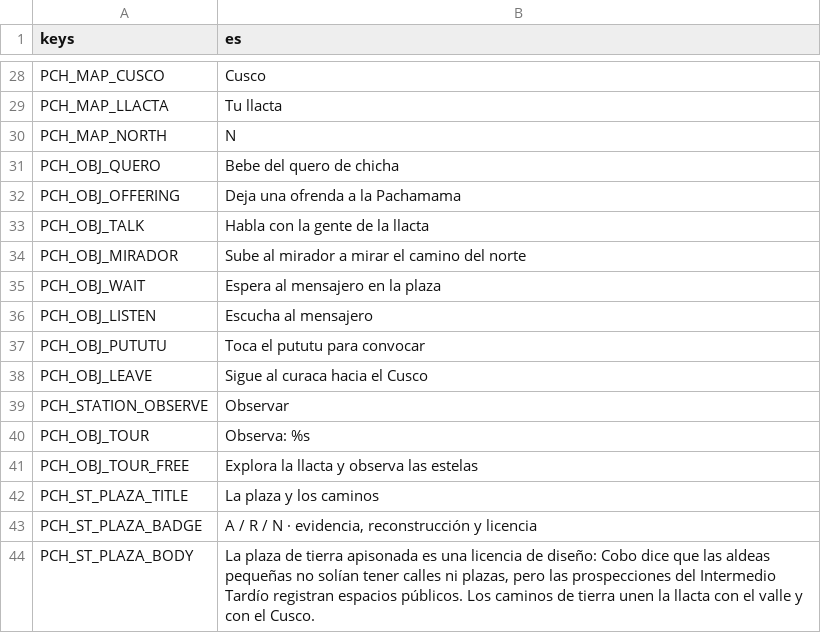
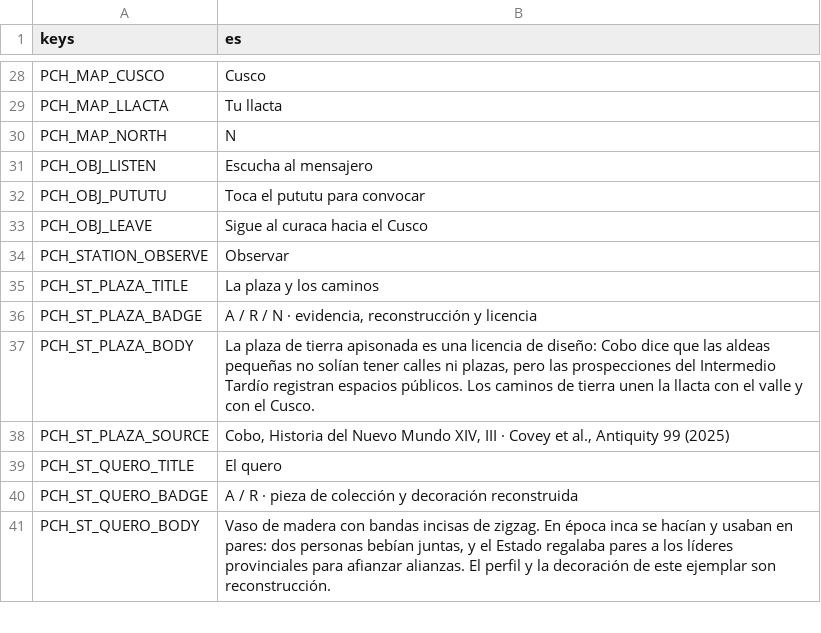
Before and after one commit to joseamaya/memorias-del-peru, a CSV file: campaigns/01_pachacutec/localization/pachacutec_texts.csv, drawn as a sheet; only a part is shown, gaps mark what is left out; the shorter side is filled out with more unchanged rows.

Commit message:
pachacutec: leer en el mundo y sensación de lugar (ADR-0036, alcance v5.2)
- Se eliminan las estelas, el contador, la brújula y la acción Q. Las nueve
  tarjetas se abren al entrar en una zona invisible del lugar o al hacer la
  acción: beber del quero y dejar la ofrenda.
- El HUD no guía antes del evento; el mirador abre su tarjeta y pide la llegada
  (respaldo 360 s). Se conservan la tarjeta y los nueve textos.
- Sensación de lugar: sol más bajo y cálido, polvo en suspensión con textura
  radial y rutas más largas de los tres vecinos, con pausas en casas y plaza.
- Se retiran las claves de objetivo que ya no se usan; pruebas del tour
  reescritas para zonas y señales.

```diff
--- a/campaigns/01_pachacutec/localization/pachacutec_texts.csv
+++ b/campaigns/01_pachacutec/localization/pachacutec_texts.csv
@@ -30,7 +30,2 @@ PCH_MAP_LLACTA,Tu llacta
 PCH_MAP_NORTH,N
-PCH_OBJ_QUERO,Bebe del quero de chicha
-PCH_OBJ_OFFERING,Deja una ofrenda a la Pachamama
-PCH_OBJ_TALK,Habla con la gente de la llacta
-PCH_OBJ_MIRADOR,Sube al mirador a mirar el camino del norte
-PCH_OBJ_WAIT,Espera al mensajero en la plaza
 PCH_OBJ_LISTEN,Escucha al mensajero
@@ -39,4 +34,2 @@ PCH_OBJ_LEAVE,Sigue al curaca hacia el Cusco
 PCH_STATION_OBSERVE,Observar
-PCH_OBJ_TOUR,Observa: %s
-PCH_OBJ_TOUR_FREE,Explora la llacta y observa las estelas
 PCH_ST_PLAZA_TITLE,La plaza y los caminos
```
Also changed, not shown: core/localization/core_texts.csv, 24 other files.
